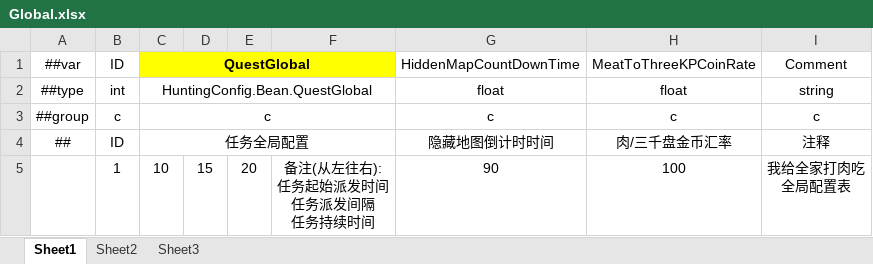
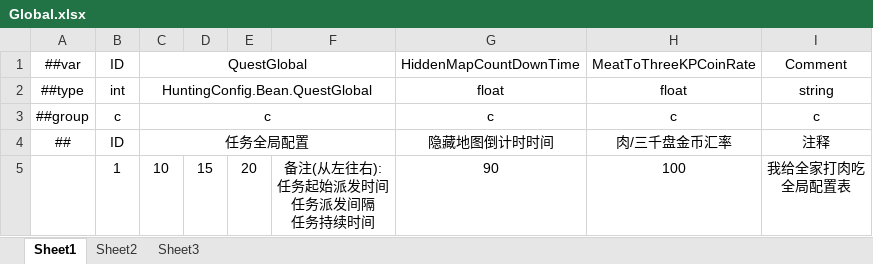
Before and after one commit to greenballyjq/HuntingConfig, an Excel workbook: Datas/Global.xlsx, sheet Sheet1, drawn as a sheet; values as stored, in another font and other column widths than the file's, no borders; the diff names each change by its address in the sheet, - before the commit and + after, or states it on an @@ line.

```diff
--- a/Datas/Global.xlsx (sheet Sheet1)
+++ b/Datas/Global.xlsx (sheet Sheet1)
-C1:F1 fill: #FFFF00
+C1:F1 fill: none
-C1 bold: on
+C1 bold: off
```
Also changed, not shown: Datas/EnergyProgress.xlsx, Datas/MeatProgress.xlsx, 1 other file.
